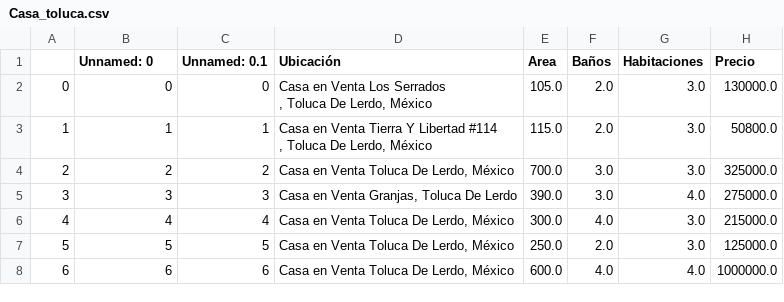
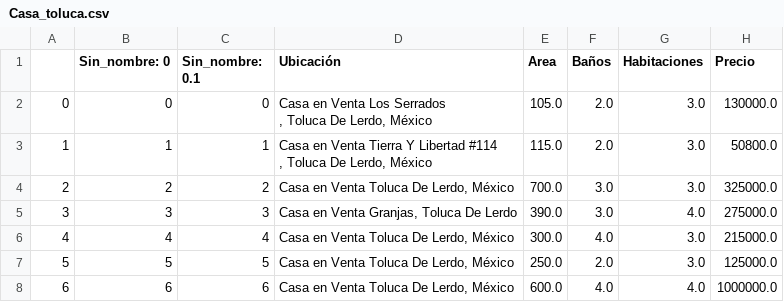
Before and after one commit to almanzashei15-ui/Estadistica2026, a CSV file: Proyecto2U2/Casa_toluca.csv, drawn as a sheet; only a part is shown.

Commit message:
Update Casa_toluca.csv

```diff
--- a/Proyecto2U2/Casa_toluca.csv
+++ b/Proyecto2U2/Casa_toluca.csv
@@ -1,2 +1,2 @@
-,Unnamed: 0,Unnamed: 0.1,Ubicación,Area,Baños,Habitaciones,Precio
+,Sin_nombre: 0,Sin_nombre: 0.1,Ubicación,Area,Baños,Habitaciones,Precio
 0,0,0,"Casa en Venta Los Serrados
```
